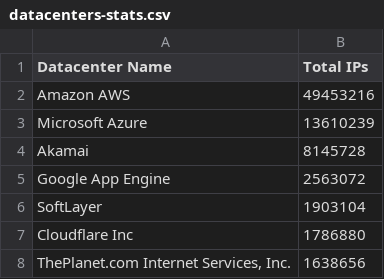
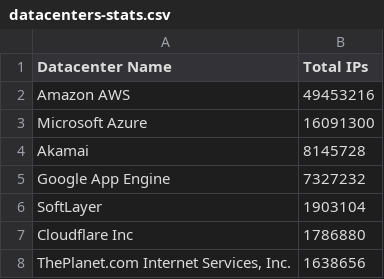
Before and after one commit to ekmixon/ipcat, a CSV file: datacenters-stats.csv, drawn as a sheet; only a part is shown.

```diff
--- a/datacenters-stats.csv
+++ b/datacenters-stats.csv
@@ -2,5 +2,5 @@ Datacenter Name, Total IPs
 Amazon AWS,49453216
-Microsoft Azure,13610239
+Microsoft Azure,16091300
 Akamai,8145728
-Google App Engine,2563072
+Google App Engine,7327232
 SoftLayer,1903104
```
Also changed, not shown: 1 other file.
